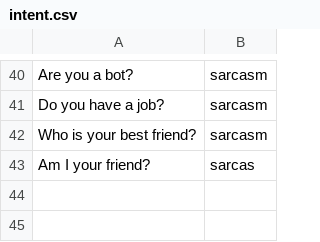
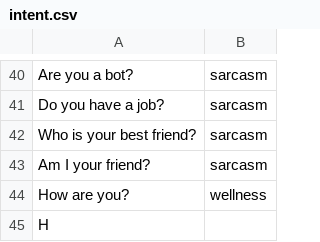
Before and after one commit to reflectstars/NLP-ANN-Agriculture-Chatbot, a CSV file: datasets/intent.csv, drawn as a sheet; only a part is shown, gaps mark what is left out.

```diff
--- a/datasets/intent.csv
+++ b/datasets/intent.csv
@@ -42,2 +42,4 @@ Do you have a job?,sarcasm
 Who is your best friend?,sarcasm
-Am I your friend?,sarcas
+Am I your friend?,sarcasm
+How are you?,wellness
+H
```
